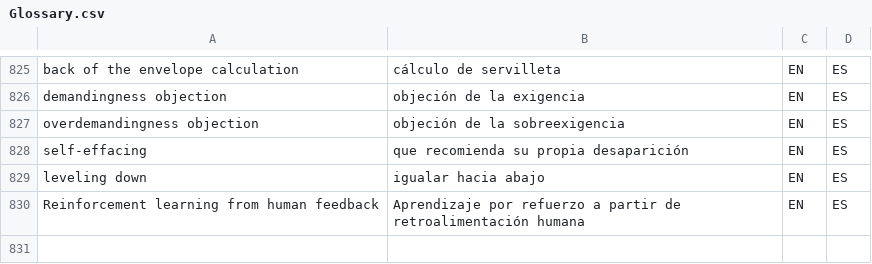
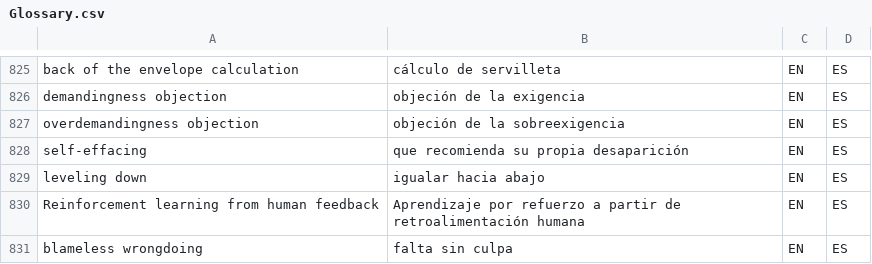
Before and after one commit to tlon-team/babel-refs, a CSV file: etc/Glossary.csv, drawn as a sheet; only a part is shown, gaps mark what is left out.

Commit message:
Glossary: add "blameless wrongdoing"
La traducción de esta expresión en Razones y personas es claramente inferior: ‘maldad inocente’.

```diff
--- a/etc/Glossary.csv
+++ b/etc/Glossary.csv
@@ -830 +830,2 @@
 "Reinforcement learning from human feedback","Aprendizaje por refuerzo a partir de retroalimentación humana","EN","ES"
+"blameless wrongdoing","falta sin culpa","EN","ES"
```
